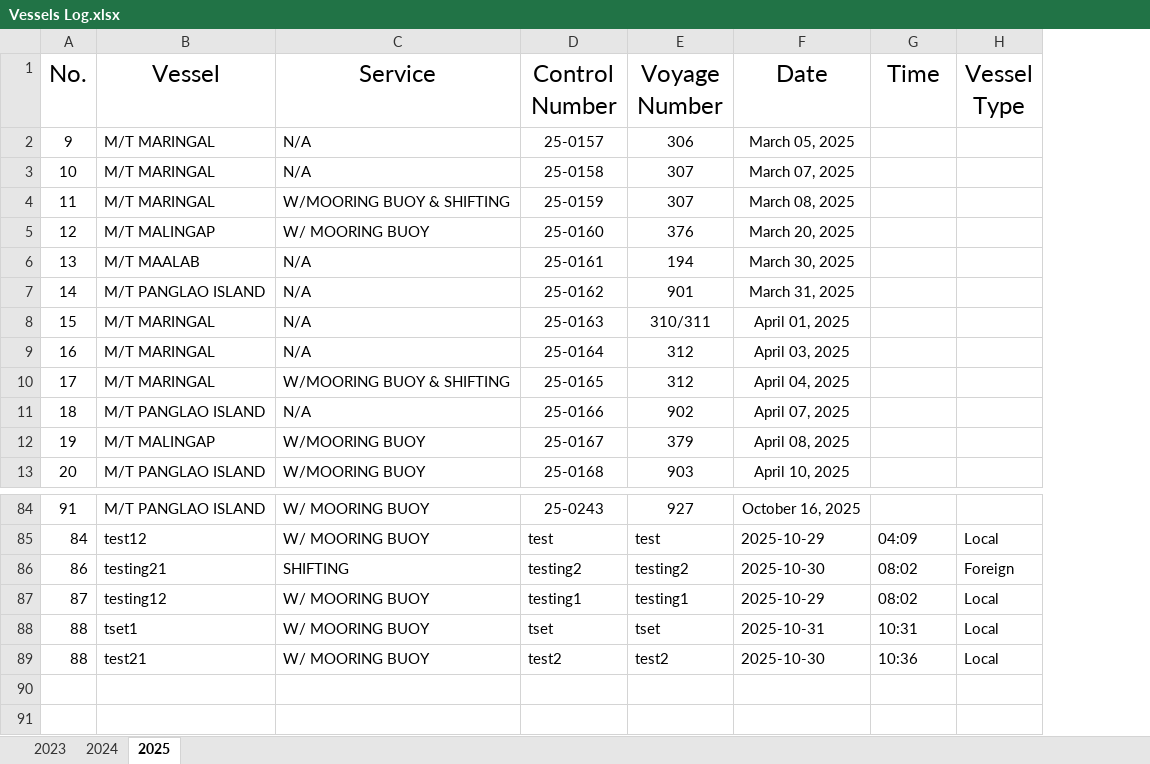
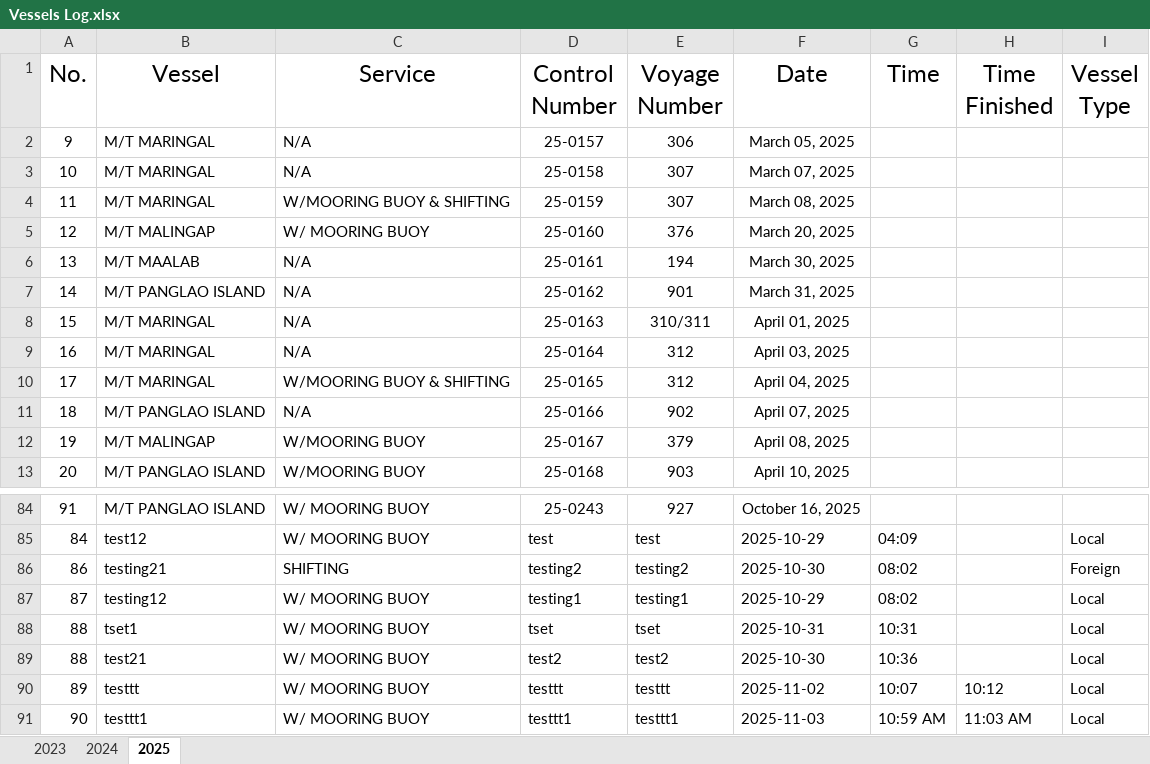
Before and after one commit to Nou02/anchor-point, an Excel workbook: public/Vessels Log.xlsx, sheet 2025, drawn as a sheet; only a part is shown, gaps mark what is left out; values as stored, in another font and other column widths than the file's, no borders; table styles not drawn; the diff names each change by its address in the sheet, - before the commit and + after, or states it on an @@ line.

Commit message:
Add Time Finished field to scheduling and reports, improve weather API integration, fix calendar display, and enhance vessel editing

```diff
--- a/public/Vessels Log.xlsx (sheet 2025)
+++ b/public/Vessels Log.xlsx (sheet 2025)
+column H (Time Finished), empty
+row 90: 89 | testtt | W/ MOORING BUOY | testtt | testtt | 2025-11-02 | 10:07 | 10:12 | Local
+row 91: 90 | testtt1 | W/ MOORING BUOY | testtt1 | testtt1 | 2025-11-03 | 10:59 AM | 11:03 AM | Local
```
Also changed, not shown: sheet 2023, sheet 2024, 5 other files.
